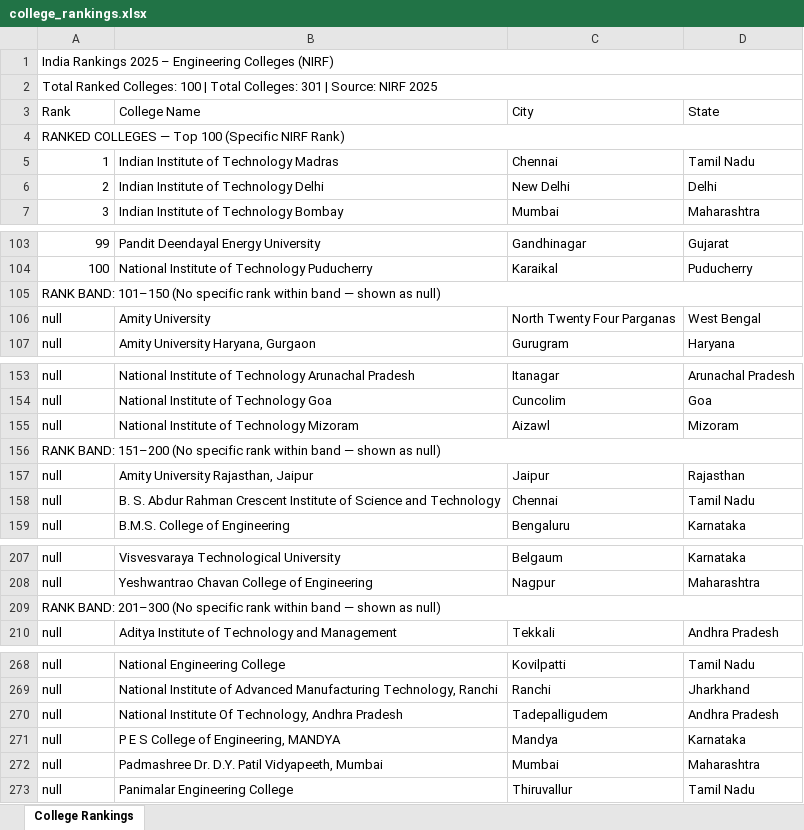
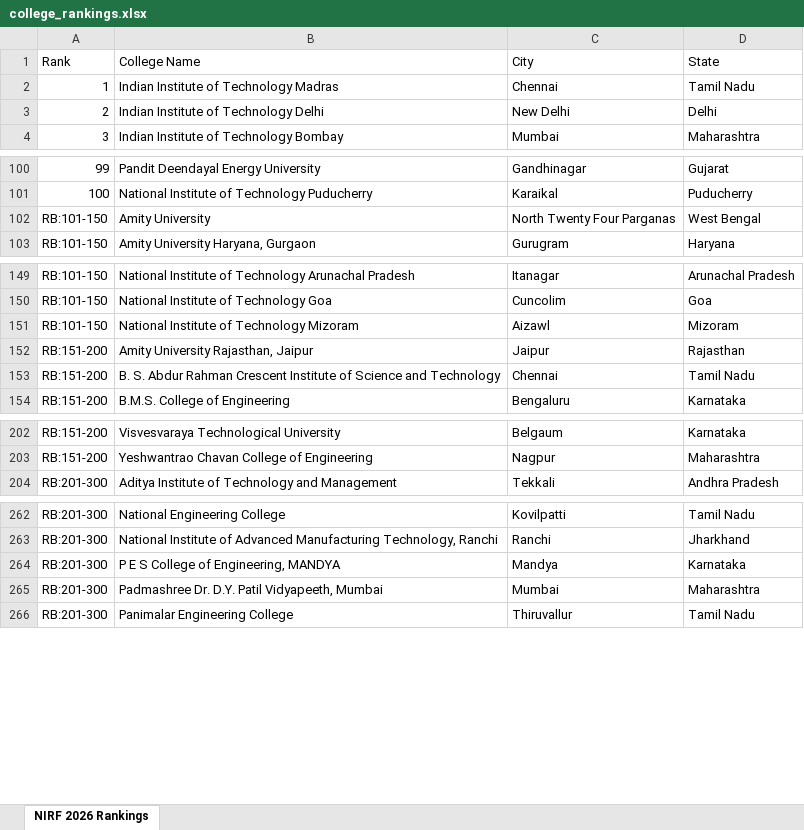
Before and after one commit to hrmsblubridge-rgb/college_nirf, an Excel workbook: college_rankings.xlsx, sheet NIRF 2026 Rankings, drawn as a sheet; only a part is shown, gaps mark what is left out; values as stored, in another font and other column widths than the file's, no cell formats; removed rows and columns are numbered as before the commit, all else as after; the diff names each change by its address in the sheet, - before the commit and + after, or states it on an @@ line.

```diff
--- a/college_rankings.xlsx (sheet NIRF 2026 Rankings)
+++ b/college_rankings.xlsx (sheet NIRF 2026 Rankings)
-sheet tab: College Rankings
+sheet tab: NIRF 2026 Rankings
-row 1: India Rankings 2025 – Engineering Colleges (NIRF)
-row 2: Total Ranked Colleges: 100 | Total Colleges: 301 | Source: NIRF 2025
-row 4: RANKED COLLEGES — Top 100 (Specific NIRF Rank)
-row 105: RANK BAND: 101–150 (No specific rank within band — shown as null)
@@ column A (Rank) renumbered from row 102 down @@
-row 156: RANK BAND: 151–200 (No specific rank within band — shown as null)
-row 209: RANK BAND: 201–300 (No specific rank within band — shown as null)
-row 270: null | National Institute Of Technology, Andhra Pradesh | Tadepalligudem | Andhra Pradesh
```
Also changed, not shown: cell formats, college_rankings_with_shortnames.xlsx, 5 other files.
